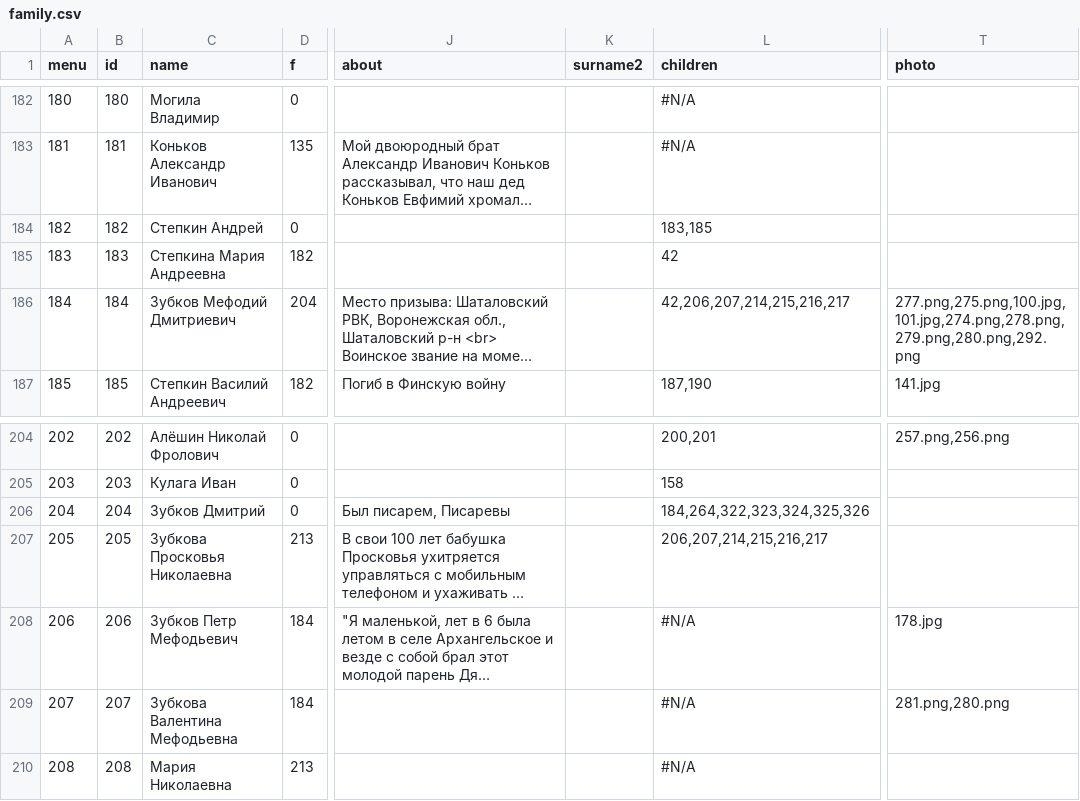
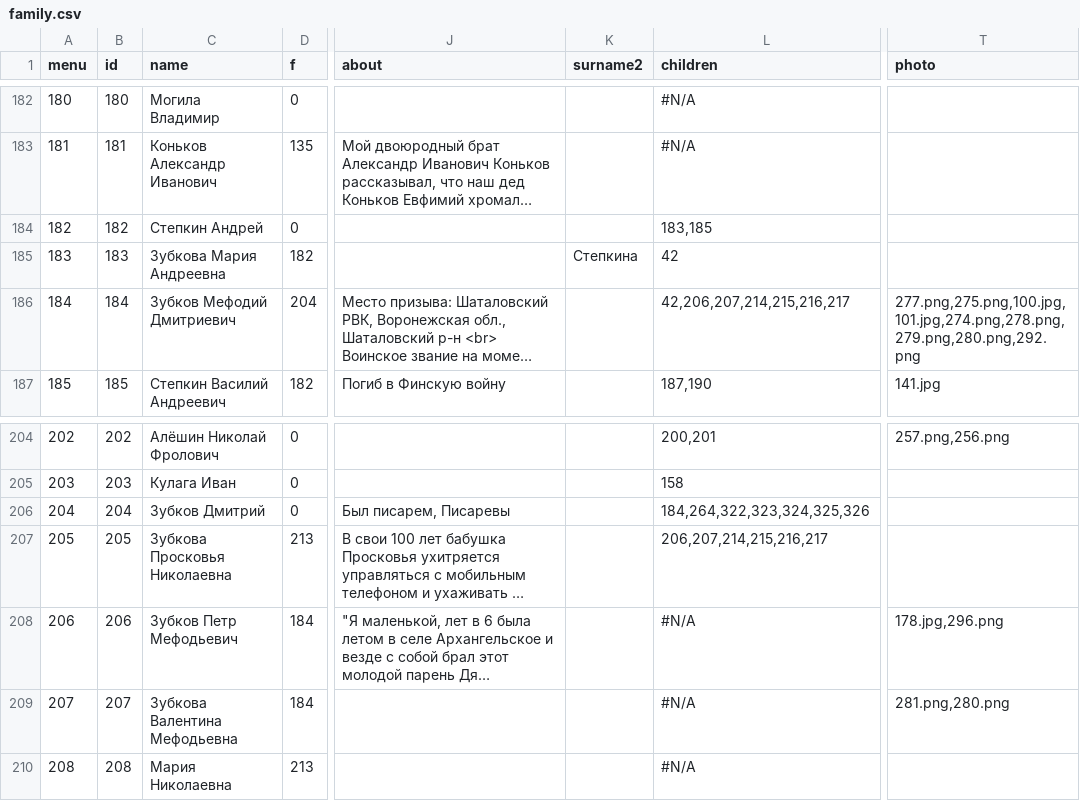
Before and after one commit to Itzamna/family, a CSV file: _data/family.csv, drawn as a sheet; only a part is shown, gaps mark what is left out; long unchanged cells end in …; the diff names each change by its address in the sheet, - before the commit and + after, or states it on an @@ line.

```diff
--- a/_data/family.csv
+++ b/_data/family.csv
-C185 (name): Степкина Мария Андреевна
+C185 (name): Зубкова Мария Андреевна
-K185 (surname2): (empty)
+K185 (surname2): Степкина
-T208 (photo): 178.jpg
+T208 (photo): 178.jpg,296.png
```
Also changed, not shown: 2 other files.
